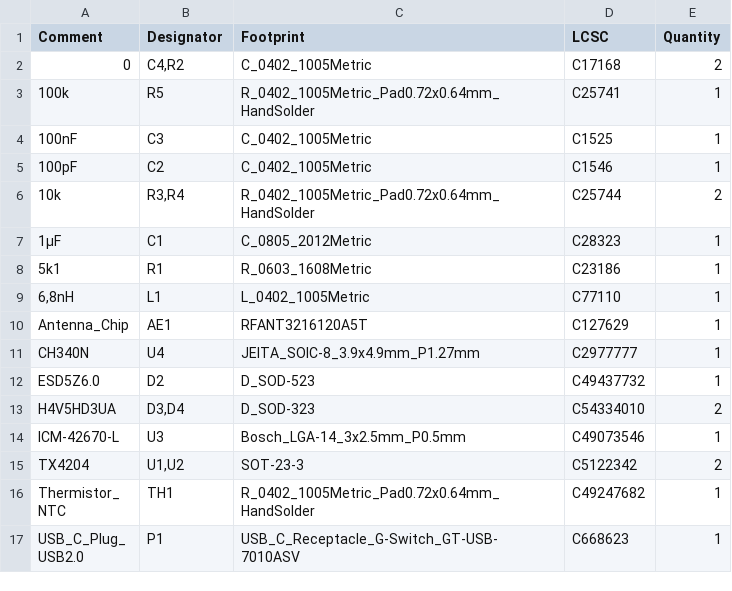
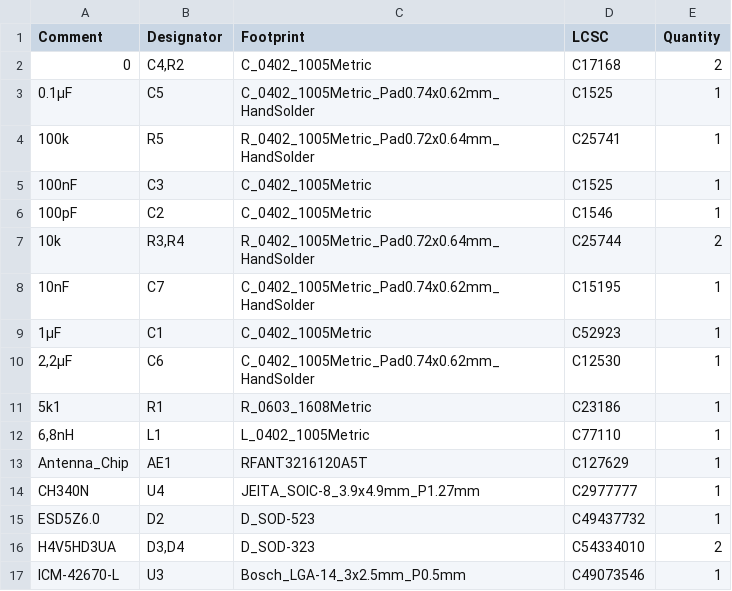
Before and after one commit to derdalaba/leucht-ohrringe, a CSV file: jlcpcb/production_files/BOM-Leucht-Ohrringe.csv, drawn as a sheet; only a part is shown; the shorter side is filled out with more unchanged rows; the diff covers the shown part only.

```diff
--- a/jlcpcb/production_files/BOM-Leucht-Ohrringe.csv
+++ b/jlcpcb/production_files/BOM-Leucht-Ohrringe.csv
@@ -2,2 +2,3 @@ Comment,Designator,Footprint,LCSC,Quantity
 0,"C4,R2",C_0402_1005Metric,C17168,2
+0.1µF,C5,C_0402_1005Metric_Pad0.74x0.62mm_HandSolder,C1525,1
 100k,R5,R_0402_1005Metric_Pad0.72x0.64mm_HandSolder,C25741,1
@@ -6,3 +7,5 @@ Comment,Designator,Footprint,LCSC,Quantity
 10k,"R3,R4",R_0402_1005Metric_Pad0.72x0.64mm_HandSolder,C25744,2
-1µF,C1,C_0805_2012Metric,C28323,1
+10nF,C7,C_0402_1005Metric_Pad0.74x0.62mm_HandSolder,C15195,1
+1µF,C1,C_0402_1005Metric,C52923,1
+"2,2µF",C6,C_0402_1005Metric_Pad0.74x0.62mm_HandSolder,C12530,1
 5k1,R1,R_0603_1608Metric,C23186,1
```
Also changed, not shown: 26 added rows elsewhere in this file, jlcpcb/production_files/CPL-Leucht-Ohrringe.csv, 19 other files.
